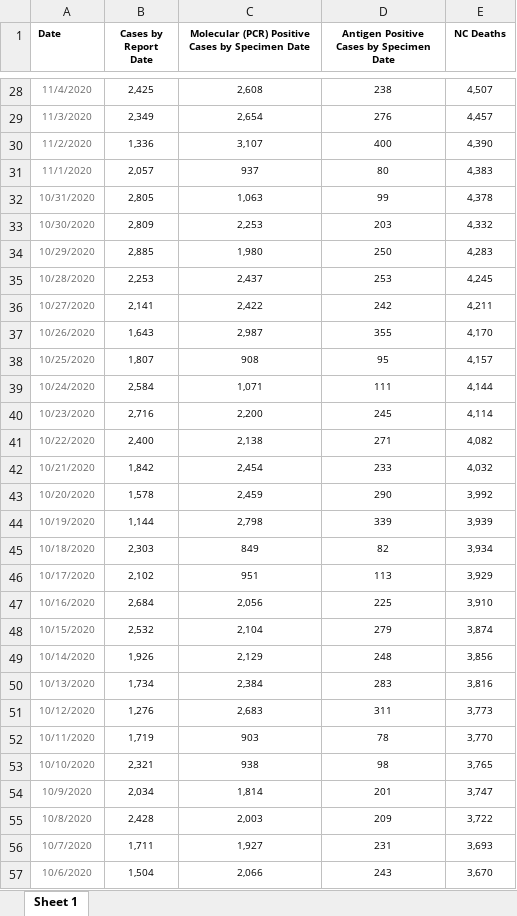
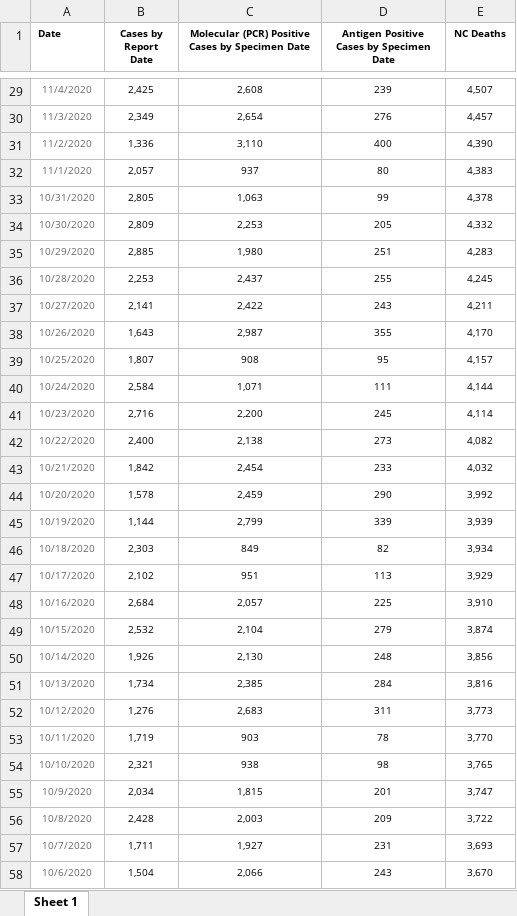
Before and after one commit to arorapankaj/tempRepo, an Excel workbook: nc_state_cases_deaths.xlsx, sheet Sheet 1, drawn as a sheet; only a part is shown, gaps mark what is left out; values as stored, in another font and other column widths than the file's, no borders; addresses are those after the commit; the diff covers the shown part only; the diff names each change by its address in the sheet, - before the commit and + after, or states it on an @@ line.

```diff
--- a/nc_state_cases_deaths.xlsx (sheet Sheet 1)
+++ b/nc_state_cases_deaths.xlsx (sheet Sheet 1)
-D29: 238
+D29: 239
-C31: 3,107
+C31: 3,110
-D34: 203
+D34: 205
-D35: 250
+D35: 251
-D36: 253
+D36: 255
-D37: 242
+D37: 243
-D42: 271
+D42: 273
-C45: 2,798
+C45: 2,799
-C48: 2,056
+C48: 2,057
-C50: 2,129
+C50: 2,130
-C51: 2,384
+C51: 2,385
-D51: 283
+D51: 284
-C55: 1,814
+C55: 1,815
```
Also changed, not shown: 1 added row and 57 edited cells elsewhere in this sheet, contra_costa_county_testing.xlsx, nc_state_tests.xlsx, 3 other files.
